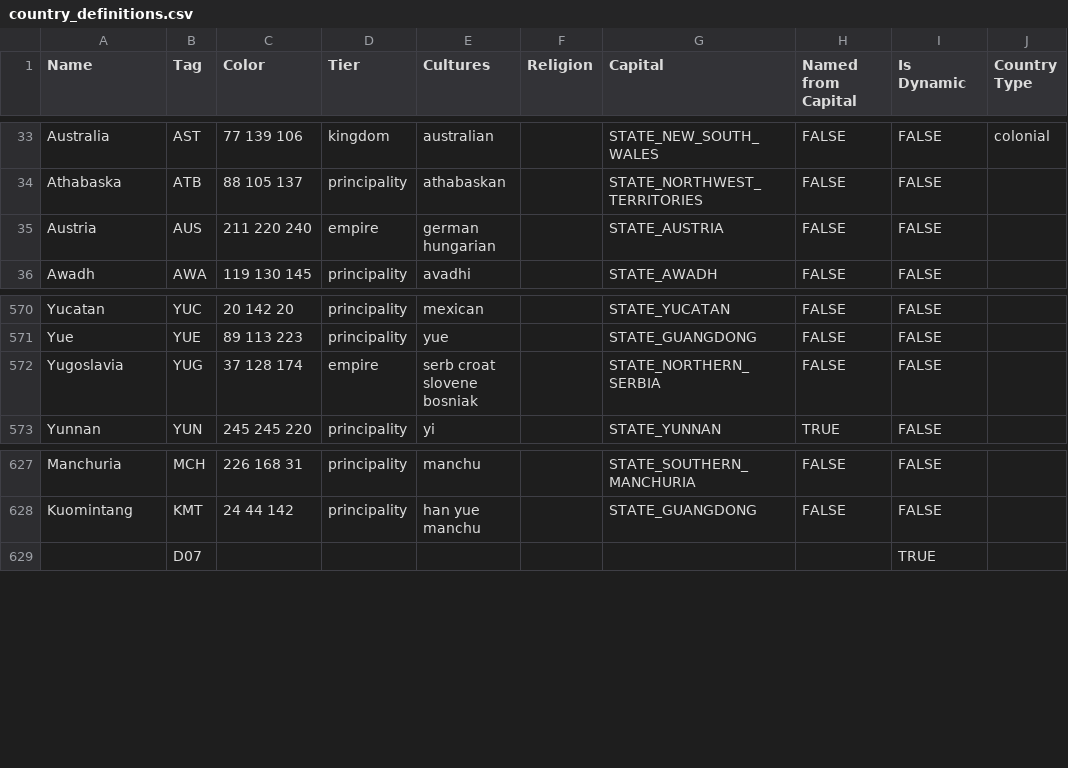
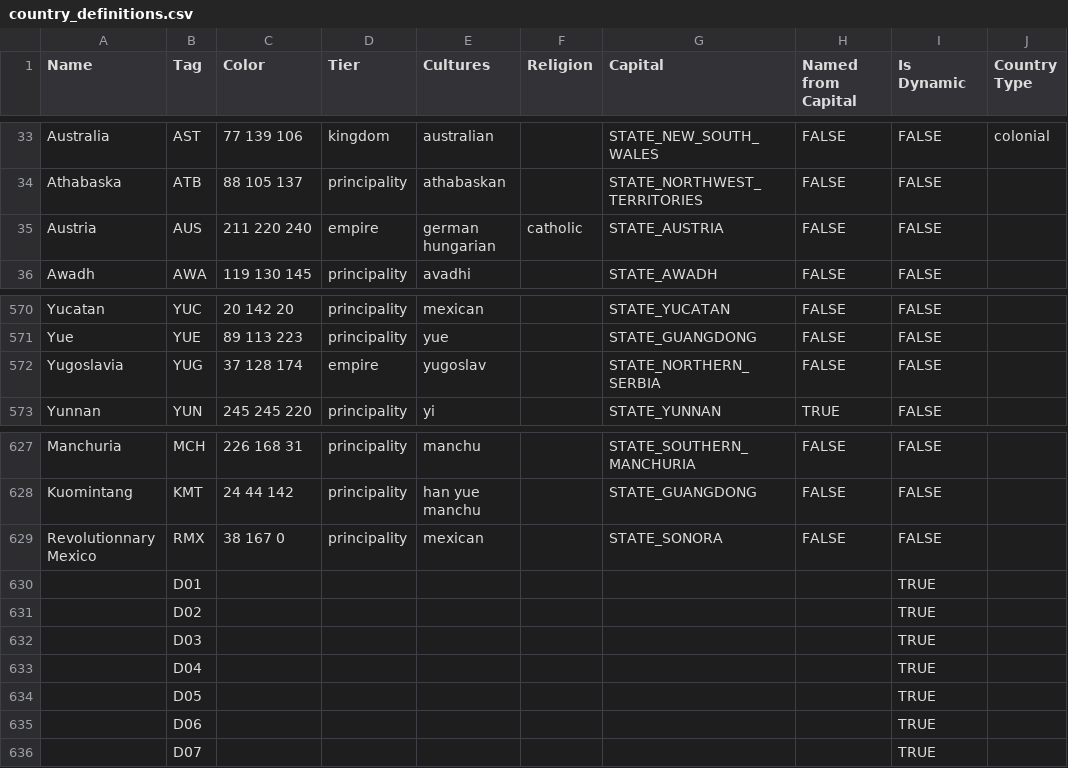
Before and after one commit to AlexJFDev/Vic3-World-War-One-Mod, a CSV file: scripts/mod/data/country_definitions.csv, drawn as a sheet; only a part is shown, gaps mark what is left out.

```diff
--- a/scripts/mod/data/country_definitions.csv
+++ b/scripts/mod/data/country_definitions.csv
@@ -34,3 +34,3 @@ Australia,AST,77 139 106,kingdom,australian,,STATE_NEW_SOUTH_WALES,FALSE,FALSE,c
 Athabaska,ATB,88 105 137,principality,athabaskan,,STATE_NORTHWEST_TERRITORIES,FALSE,FALSE,
-Austria,AUS,211 220 240,empire,german hungarian,,STATE_AUSTRIA,FALSE,FALSE,
+Austria,AUS,211 220 240,empire,german hungarian,catholic,STATE_AUSTRIA,FALSE,FALSE,
 Awadh,AWA,119 130 145,principality,avadhi,,STATE_AWADH,FALSE,FALSE,
@@ -571,3 +571,3 @@ Yucatan,YUC,20 142 20,principality,mexican,,STATE_YUCATAN,FALSE,FALSE,
 Yue,YUE,89 113 223,principality,yue,,STATE_GUANGDONG,FALSE,FALSE,
-Yugoslavia,YUG,37 128 174,empire,serb croat slovene bosniak,,STATE_NORTHERN_SERBIA,FALSE,FALSE,
+Yugoslavia,YUG,37 128 174,empire,yugoslav,,STATE_NORTHERN_SERBIA,FALSE,FALSE,
 Yunnan,YUN,245 245 220,principality,yi,,STATE_YUNNAN,TRUE,FALSE,
@@ -628,2 +628,9 @@ Manchuria,MCH,226 168 31,principality,manchu,,STATE_SOUTHERN_MANCHURIA,FALSE,FAL
 Kuomintang,KMT,24 44 142,principality,han yue manchu,,STATE_GUANGDONG,FALSE,FALSE,
+Revolutionnary Mexico,RMX,38 167 0,principality,mexican,,STATE_SONORA,FALSE,FALSE,
+,D01,,,,,,,TRUE,
+,D02,,,,,,,TRUE,
+,D03,,,,,,,TRUE,
+,D04,,,,,,,TRUE,
+,D05,,,,,,,TRUE,
+,D06,,,,,,,TRUE,
 ,D07,,,,,,,TRUE,
```
Also changed, not shown: scripts/mod/data/character_definitions.csv, scripts/mod/data/country_laws.csv, 22 other files.
